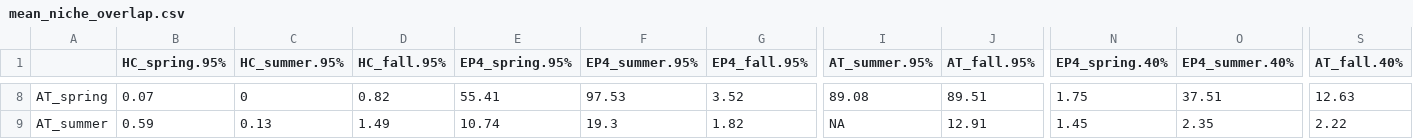
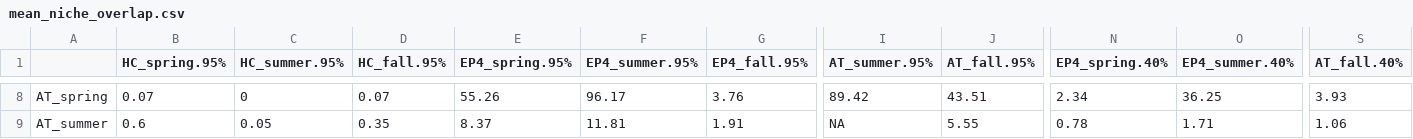
Before and after one commit to mariegutgesell/Seasonal_Stream_FW, a CSV file: outputs/mean_niche_overlap.csv, drawn as a sheet; only a part is shown, gaps mark what is left out; the diff covers the shown part only; the diff names each change by its address in the sheet, - before the commit and + after, or states it on an @@ line.

```diff
--- a/outputs/mean_niche_overlap.csv
+++ b/outputs/mean_niche_overlap.csv
-D8 (HC_fall.95%): 0.82
+D8 (HC_fall.95%): 0.07
-E8 (EP4_spring.95%): 55.41
+E8 (EP4_spring.95%): 55.26
-F8 (EP4_summer.95%): 97.53
+F8 (EP4_summer.95%): 96.17
-G8 (EP4_fall.95%): 3.52
+G8 (EP4_fall.95%): 3.76
-I8 (AT_summer.95%): 89.08
+I8 (AT_summer.95%): 89.42
-J8 (AT_fall.95%): 89.51
+J8 (AT_fall.95%): 43.51
-N8 (EP4_spring.40%): 1.75
+N8 (EP4_spring.40%): 2.34
-O8 (EP4_summer.40%): 37.51
+O8 (EP4_summer.40%): 36.25
-S8 (AT_fall.40%): 12.63
+S8 (AT_fall.40%): 3.93
-B9 (HC_spring.95%): 0.59
+B9 (HC_spring.95%): 0.6
-C9 (HC_summer.95%): 0.13
+C9 (HC_summer.95%): 0.05
-D9 (HC_fall.95%): 1.49
+D9 (HC_fall.95%): 0.35
-E9 (EP4_spring.95%): 10.74
+E9 (EP4_spring.95%): 8.37
-F9 (EP4_summer.95%): 19.3
+F9 (EP4_summer.95%): 11.81
-G9 (EP4_fall.95%): 1.82
+G9 (EP4_fall.95%): 1.91
-J9 (AT_fall.95%): 12.91
+J9 (AT_fall.95%): 5.55
-N9 (EP4_spring.40%): 1.45
+N9 (EP4_spring.40%): 0.78
-O9 (EP4_summer.40%): 2.35
+O9 (EP4_summer.40%): 1.71
-S9 (AT_fall.40%): 2.22
+S9 (AT_fall.40%): 1.06
```
Also changed, not shown: 106 edited cells elsewhere in this file, outputs/CI_niche_overlap_40.csv, outputs/CI_niche_overlap_95.csv, 7 other files.
